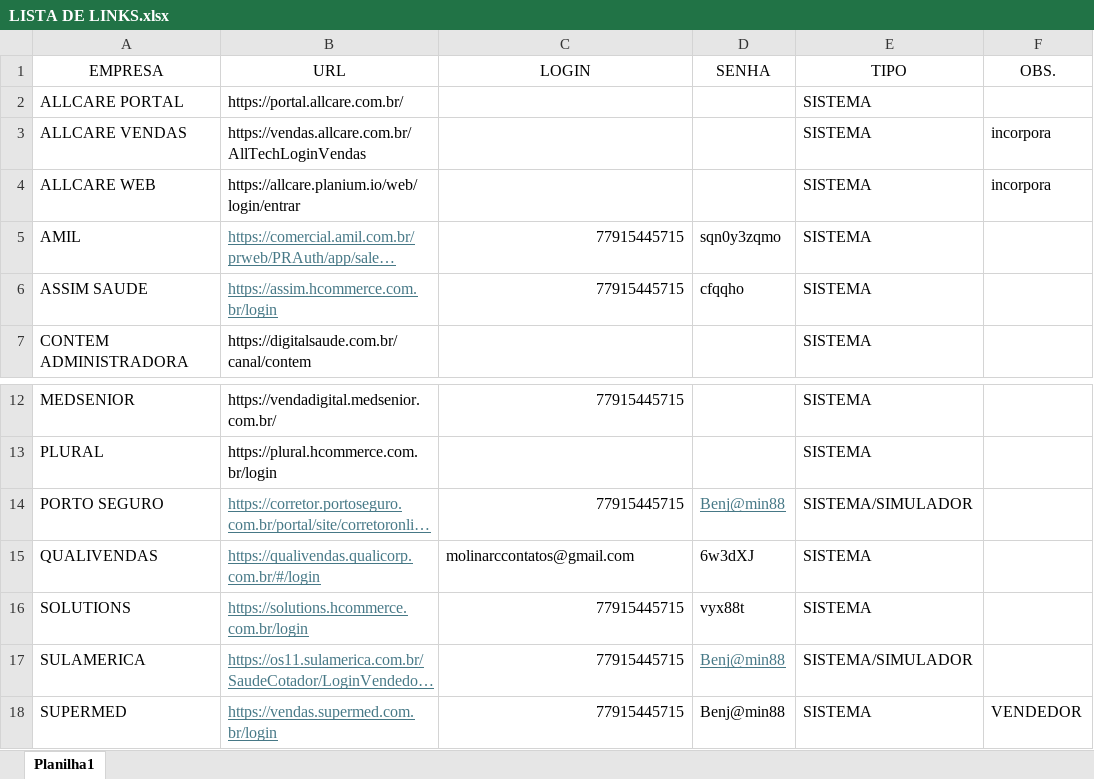
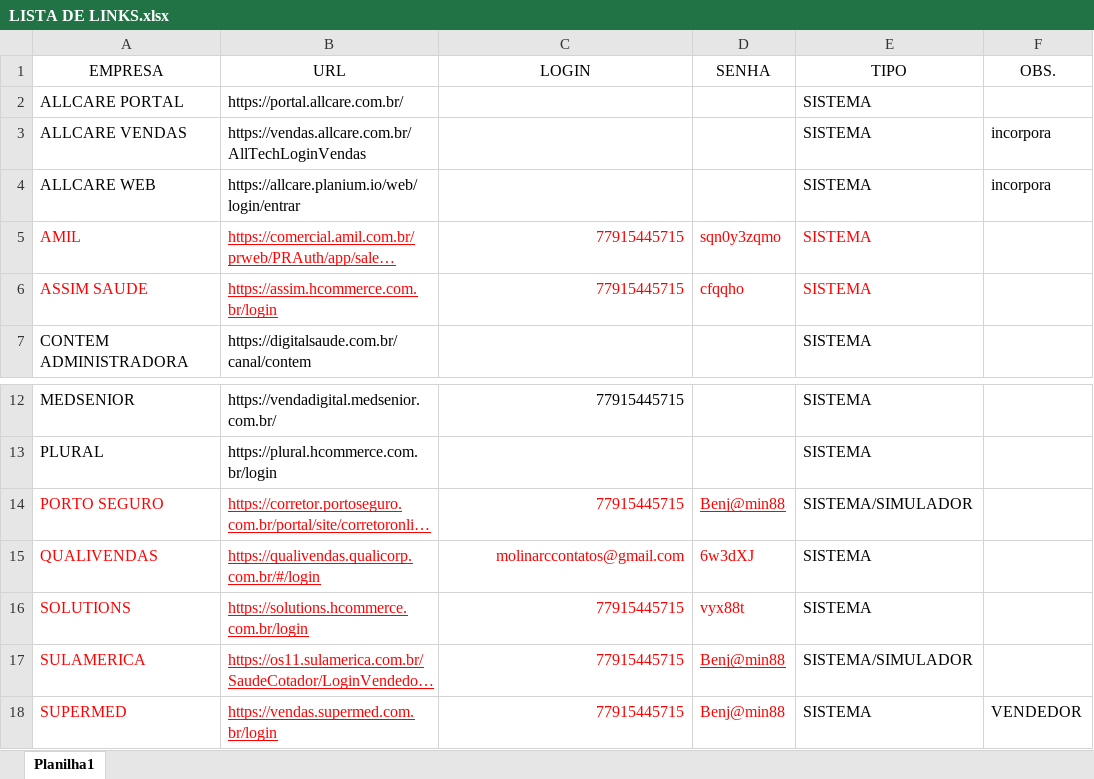
Before and after one commit to flavioalmeidamatos/RC-MOLINA-SEGURADORA, an Excel workbook: LISTA DE LINKS.xlsx, sheet Planilha1, drawn as a sheet; only a part is shown, gaps mark what is left out; long unchanged cells end in …; values as stored, in another font and other column widths than the file's, no borders; table styles not drawn; the diff names each change by its address in the sheet, - before the commit and + after, or states it on an @@ line.

```diff
--- a/LISTA DE LINKS.xlsx (sheet Planilha1)
+++ b/LISTA DE LINKS.xlsx (sheet Planilha1)
-A5:A6 text colour: black
+A5:A6 text colour: #FF0000
-B5:B6 text colour: #467886
+B5:B6 text colour: #FF0000
-C5:E6 text colour: black
+C5:E6 text colour: #FF0000
-A14:A18 text colour: black
+A14:A18 text colour: #FF0000
-B14:B18 text colour: #467886
+B14:B18 text colour: #FF0000
-C14 text colour: black
+C14 text colour: #FF0000
-D14 text colour: #467886
+D14 text colour: #FF0000
-C15:D16 text colour: black
+C15:D16 text colour: #FF0000
-C15 alignment: left
+C15 alignment: right
-C17 text colour: black
+C17 text colour: #FF0000
-D17 text colour: #467886
+D17 text colour: #FF0000
-C18:D18 text colour: black
+C18:D18 text colour: #FF0000
```
Also changed, not shown: 35 other files.
